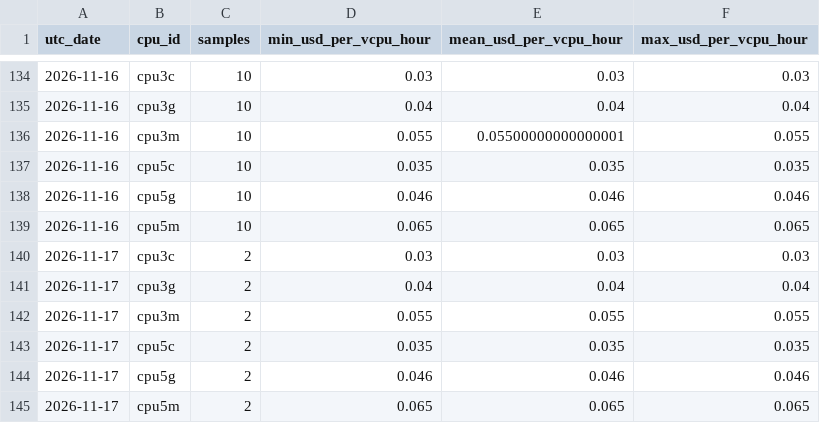
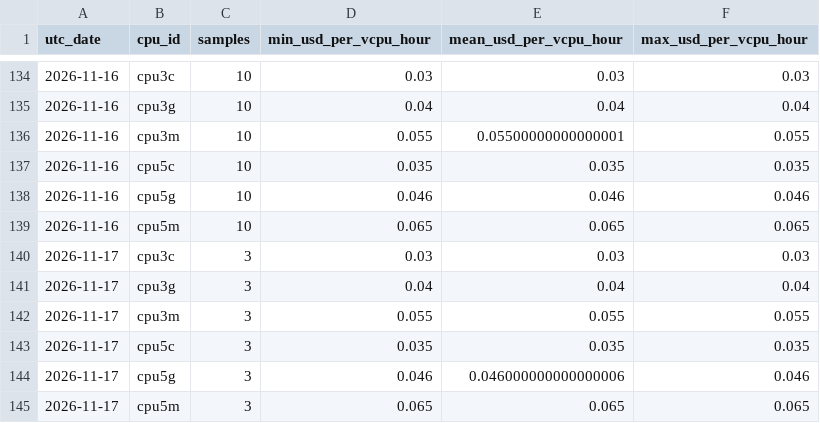
Before and after one commit to manishklach/InferenceFlow, a CSV file: docs/cpu-rates/daily.csv, drawn as a sheet; only a part is shown, gaps mark what is left out.

```diff
--- a/docs/cpu-rates/daily.csv
+++ b/docs/cpu-rates/daily.csv
@@ -139,7 +139,7 @@ utc_date,cpu_id,samples,min_usd_per_vcpu_hour,mean_usd_per_vcpu_hour,max_usd_per
 2026-11-16,cpu5m,10,0.065,0.065,0.065
-2026-11-17,cpu3c,2,0.03,0.03,0.03
-2026-11-17,cpu3g,2,0.04,0.04,0.04
-2026-11-17,cpu3m,2,0.055,0.055,0.055
-2026-11-17,cpu5c,2,0.035,0.035,0.035
-2026-11-17,cpu5g,2,0.046,0.046,0.046
-2026-11-17,cpu5m,2,0.065,0.065,0.065
+2026-11-17,cpu3c,3,0.03,0.03,0.03
+2026-11-17,cpu3g,3,0.04,0.04,0.04
+2026-11-17,cpu3m,3,0.055,0.055,0.055
+2026-11-17,cpu5c,3,0.035,0.035,0.035
+2026-11-17,cpu5g,3,0.046,0.046000000000000006,0.046
+2026-11-17,cpu5m,3,0.065,0.065,0.065
```
Also changed, not shown: docs/cpu-rates/hourly.csv, docs/gpu-rates/daily.csv, 5 other files.
